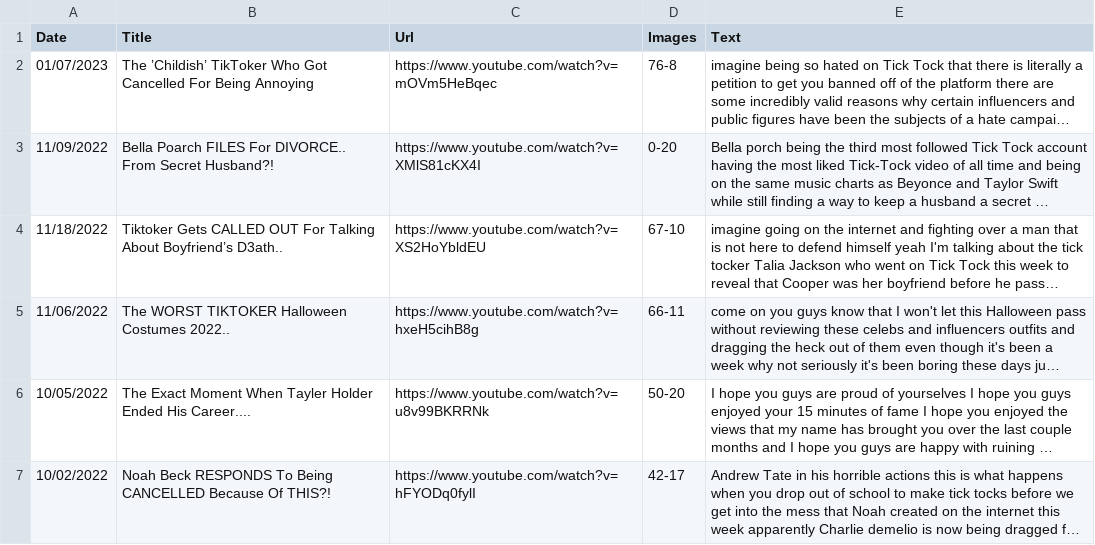
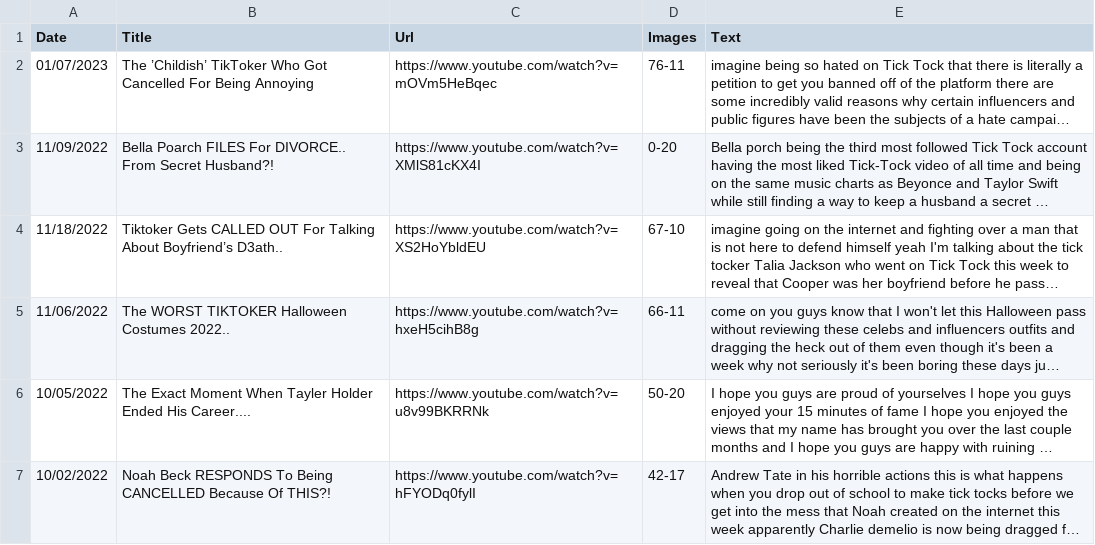
Before and after one commit to focussed-tk/focussed-tk.github.io, a CSV file: tikTok.csv, drawn as a sheet; only a part is shown; long unchanged cells end in …; the diff names each change by its address in the sheet, - before the commit and + after, or states it on an @@ line.

Commit message:
Add files via upload

```diff
--- a/tikTok.csv
+++ b/tikTok.csv
-D2 (Images): 76-8
+D2 (Images): 76-11
```
